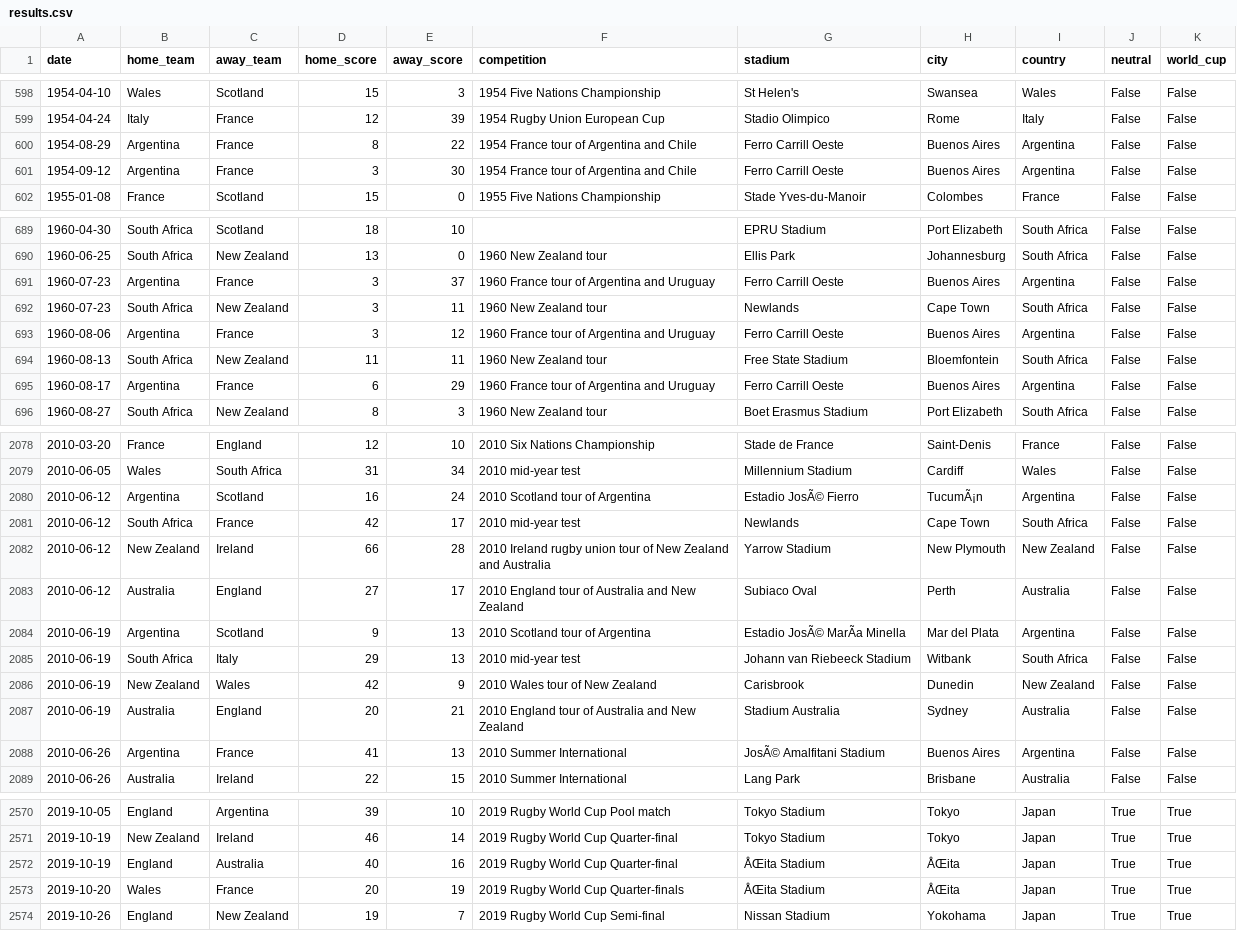
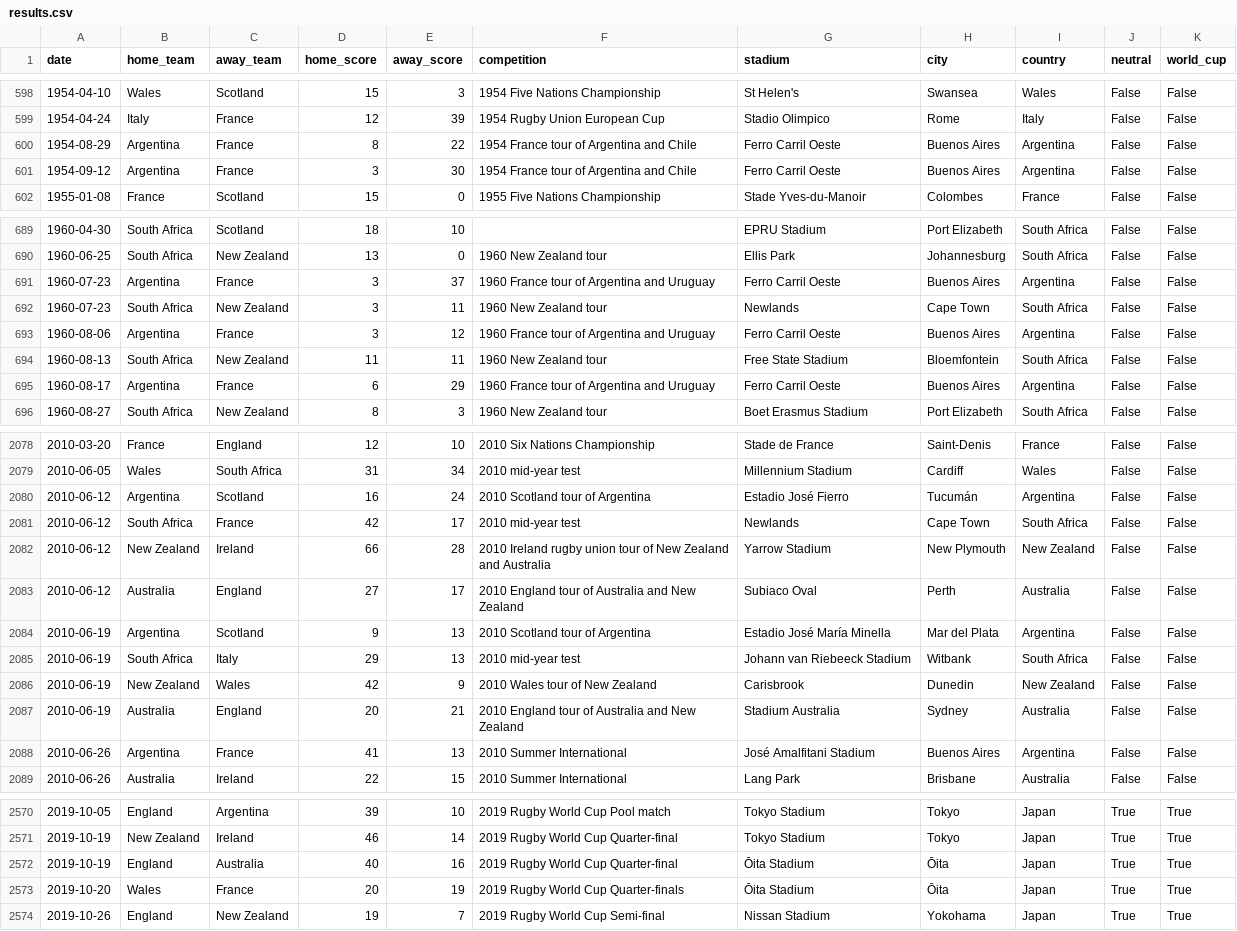
Before and after one commit to diegoobh/RugbyPrediction, a CSV file: data/results.csv, drawn as a sheet; only a part is shown, gaps mark what is left out; the diff covers the shown part only; the diff names each change by its address in the sheet, - before the commit and + after, or states it on an @@ line.

```diff
--- a/data/results.csv
+++ b/data/results.csv
-G600:G601 (stadium): Ferro Carrill Oeste
+G600:G601 (stadium): Ferro Carril Oeste
-G691 (stadium): Ferro Carrill Oeste
+G691 (stadium): Ferro Carril Oeste
-G693 (stadium): Ferro Carrill Oeste
+G693 (stadium): Ferro Carril Oeste
-G695 (stadium): Ferro Carrill Oeste
+G695 (stadium): Ferro Carril Oeste
-G2080 (stadium): Estadio JosÃ© Fierro
+G2080 (stadium): Estadio José Fierro
-H2080 (city): TucumÃ¡n
+H2080 (city): Tucumán
-G2084 (stadium): Estadio JosÃ© MarÃa Minella
+G2084 (stadium): Estadio José María Minella
-G2088 (stadium): JosÃ© Amalfitani Stadium
+G2088 (stadium): José Amalfitani Stadium
-G2572:G2573 (stadium): ÅŒita Stadium
+G2572:G2573 (stadium): Ōita Stadium
-H2572:H2573 (city): ÅŒita
+H2572:H2573 (city): Ōita
```
Also changed, not shown: 94 edited cells elsewhere in this file.
